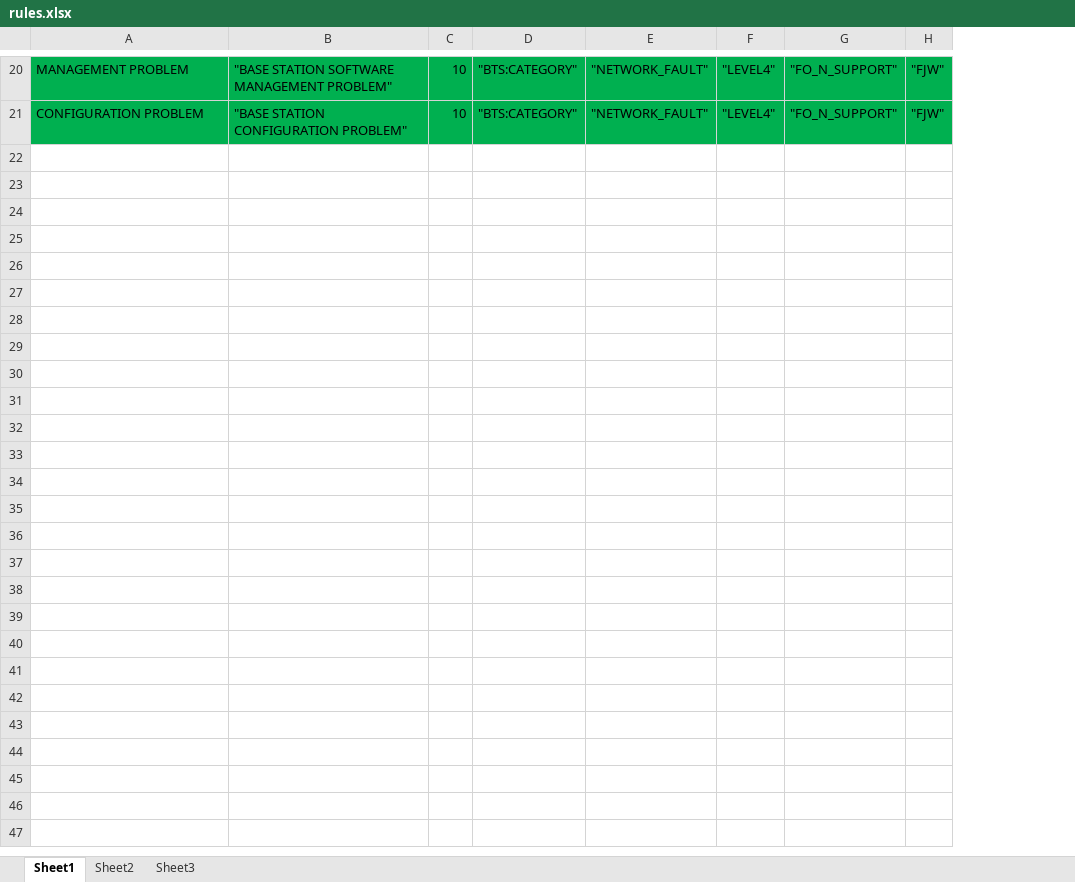
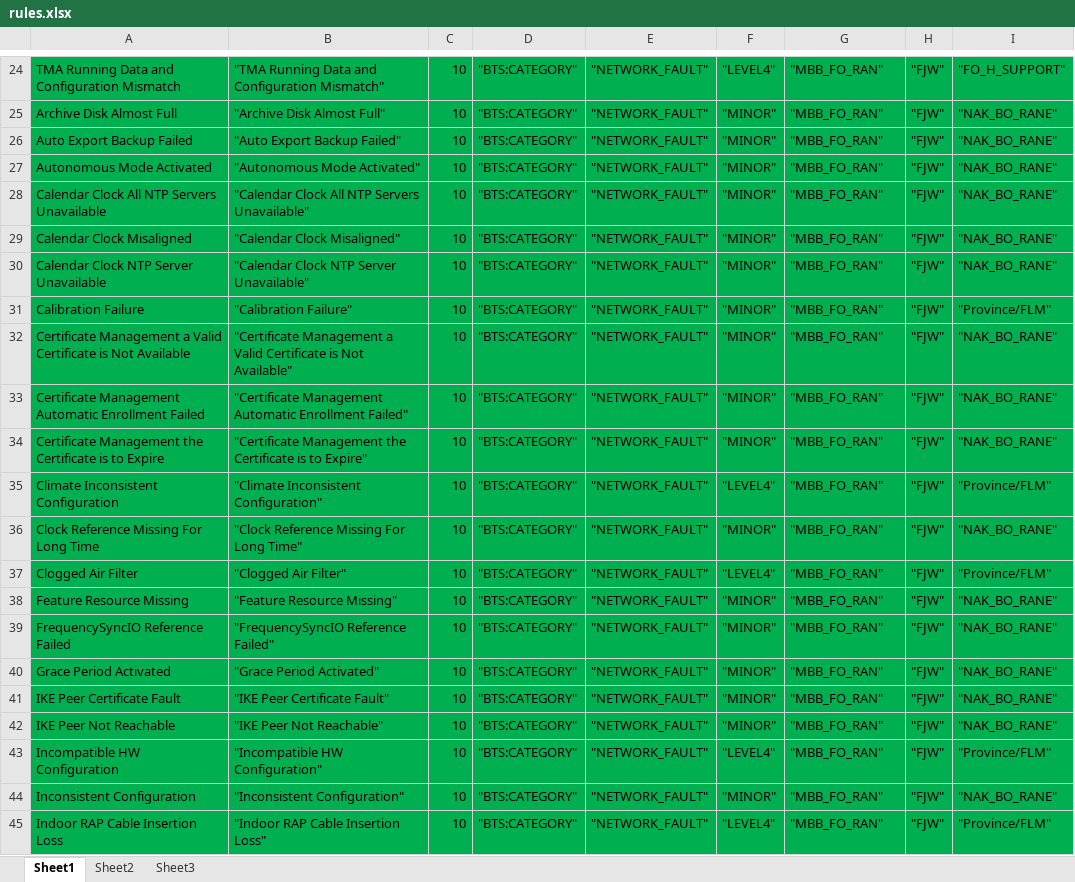
Before and after one commit to hassanhosseinikhah/alarm-drools, an Excel workbook: src/main/resources/rules.xlsx, sheet Sheet1, drawn as a sheet; only a part is shown, gaps mark what is left out; values as stored, in another font and other column widths than the file's, no borders; addresses are those after the commit; the diff covers the shown part only; the diff names each change by its address in the sheet, - before the commit and + after, or states it on an @@ line.

Commit message:
add problem status

```diff
--- a/src/main/resources/rules.xlsx (sheet Sheet1)
+++ b/src/main/resources/rules.xlsx (sheet Sheet1)
+column I, row 24: "FO_H_SUPPORT"; row 45: "Province/FLM"
-A24: MANAGEMENT PROBLEM
+A24: TMA Running Data and Configuration Mismatch
-B24: "BASE STATION SOFTWARE MANAGEMENT PROBLEM"
+B24: "TMA Running Data and Configuration Mismatch"
-G24: "FO_N_SUPPORT"
+G24: "MBB_FO_RAN"
+row 25: Archive Disk Almost Full | "Archive Disk Almost Full" | 10 | "BTS:CATEGORY" | "NETWORK_FAULT" | "MINOR" | "MBB_FO_RAN" | "FJW" | "NAK_BO_RANE"
+row 26: Auto Export Backup Failed | "Auto Export Backup Failed" | 10 | "BTS:CATEGORY" | "NETWORK_FAULT" | "MINOR" | "MBB_FO_RAN" | "FJW" | "NAK_BO_RANE"
+row 27: Autonomous Mode Activated | "Autonomous Mode Activated" | 10 | "BTS:CATEGORY" | "NETWORK_FAULT" | "MINOR" | "MBB_FO_RAN" | "FJW" | "NAK_BO_RANE"
+row 28: Calendar Clock All NTP Servers Unavailable | "Calendar Clock All NTP Servers Unavailable" | 10 | "BTS:CATEGORY" | "NETWORK_FAULT" | "MINOR" | "MBB_FO_RAN" | "FJW" | "NAK_BO_RANE"
+row 29: Calendar Clock Misaligned | "Calendar Clock Misaligned" | 10 | "BTS:CATEGORY" | "NETWORK_FAULT" | "MINOR" | "MBB_FO_RAN" | "FJW" | "NAK_BO_RANE"
+row 30: Calendar Clock NTP Server Unavailable | "Calendar Clock NTP Server Unavailable" | 10 | "BTS:CATEGORY" | "NETWORK_FAULT" | "MINOR" | "MBB_FO_RAN" | "FJW" | "NAK_BO_RANE"
+row 31: Calibration Failure | "Calibration Failure" | 10 | "BTS:CATEGORY" | "NETWORK_FAULT" | "MINOR" | "MBB_FO_RAN" | "FJW" | "Province/FLM"
+row 32: Certificate Management a Valid Certificate is Not Available | "Certificate Management a Valid Certificate is Not Available" | 10 | "BTS:CATEGORY" | "NETWORK_FAULT" | "MINOR" | "MBB_FO_RAN" | "FJW" | "NAK_BO_RANE"
+row 33: Certificate Management Automatic Enrollment Failed | "Certificate Management Automatic Enrollment Failed" | 10 | "BTS:CATEGORY" | "NETWORK_FAULT" | "MINOR" | "MBB_FO_RAN" | "FJW" | "NAK_BO_RANE"
+row 34: Certificate Management the Certificate is to Expire | "Certificate Management the Certificate is to Expire" | 10 | "BTS:CATEGORY" | "NETWORK_FAULT" | "MINOR" | "MBB_FO_RAN" | "FJW" | "NAK_BO_RANE"
+row 35: Climate Inconsistent Configuration | "Climate Inconsistent Configuration" | 10 | "BTS:CATEGORY" | "NETWORK_FAULT" | "LEVEL4" | "MBB_FO_RAN" | "FJW" | "Province/FLM"
+row 36: Clock Reference Missing For Long Time | "Clock Reference Missing For Long Time" | 10 | "BTS:CATEGORY" | "NETWORK_FAULT" | "MINOR" | "MBB_FO_RAN" | "FJW" | "NAK_BO_RANE"
+row 37: Clogged Air Filter | "Clogged Air Filter" | 10 | "BTS:CATEGORY" | "NETWORK_FAULT" | "LEVEL4" | "MBB_FO_RAN" | "FJW" | "Province/FLM"
+row 38: Feature Resource Missing | "Feature Resource Missing" | 10 | "BTS:CATEGORY" | "NETWORK_FAULT" | "MINOR" | "MBB_FO_RAN" | "FJW" | "NAK_BO_RANE"
+row 39: FrequencySyncIO Reference Failed | "FrequencySyncIO Reference Failed" | 10 | "BTS:CATEGORY" | "NETWORK_FAULT" | "MINOR" | "MBB_FO_RAN" | "FJW" | "NAK_BO_RANE"
+row 40: Grace Period Activated | "Grace Period Activated" | 10 | "BTS:CATEGORY" | "NETWORK_FAULT" | "MINOR" | "MBB_FO_RAN" | "FJW" | "NAK_BO_RANE"
+row 41: IKE Peer Certificate Fault | "IKE Peer Certificate Fault" | 10 | "BTS:CATEGORY" | "NETWORK_FAULT" | "MINOR" | "MBB_FO_RAN" | "FJW" | "NAK_BO_RANE"
+row 42: IKE Peer Not Reachable | "IKE Peer Not Reachable" | 10 | "BTS:CATEGORY" | "NETWORK_FAULT" | "MINOR" | "MBB_FO_RAN" | "FJW" | "NAK_BO_RANE"
+row 43: Incompatible HW Configuration | "Incompatible HW Configuration" | 10 | "BTS:CATEGORY" | "NETWORK_FAULT" | "LEVEL4" | "MBB_FO_RAN" | "FJW" | "Province/FLM"
+row 44: Inconsistent Configuration | "Inconsistent Configuration" | 10 | "BTS:CATEGORY" | "NETWORK_FAULT" | "MINOR" | "MBB_FO_RAN" | "FJW" | "NAK_BO_RANE"
-A45: CONFIGURATION PROBLEM
+A45: Indoor RAP Cable Insertion Loss
-B45: "BASE STATION CONFIGURATION PROBLEM"
+B45: "Indoor RAP Cable Insertion Loss"
-G45: "FO_N_SUPPORT"
+G45: "MBB_FO_RAN"
```
Also changed, not shown: 4 added rows, 26 edited cells and cell formats elsewhere in this sheet, 9 other files.
